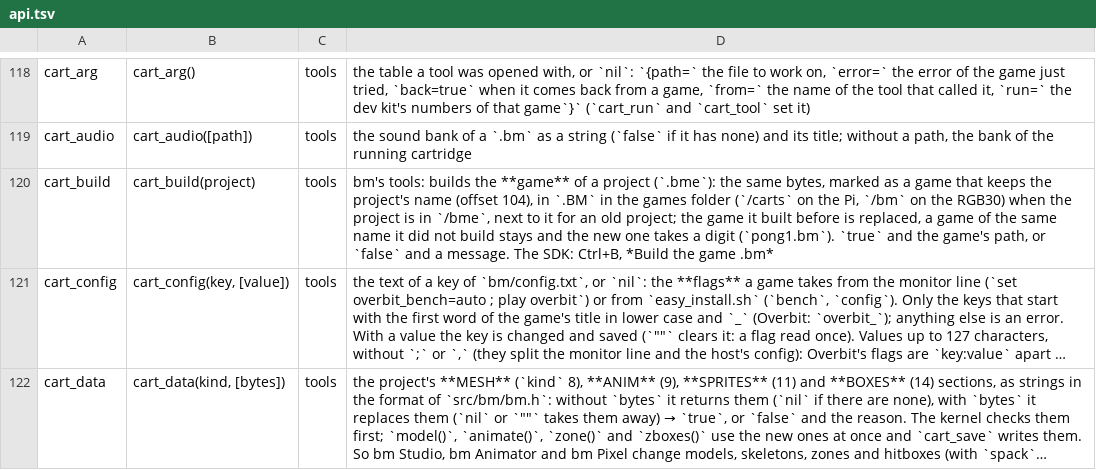
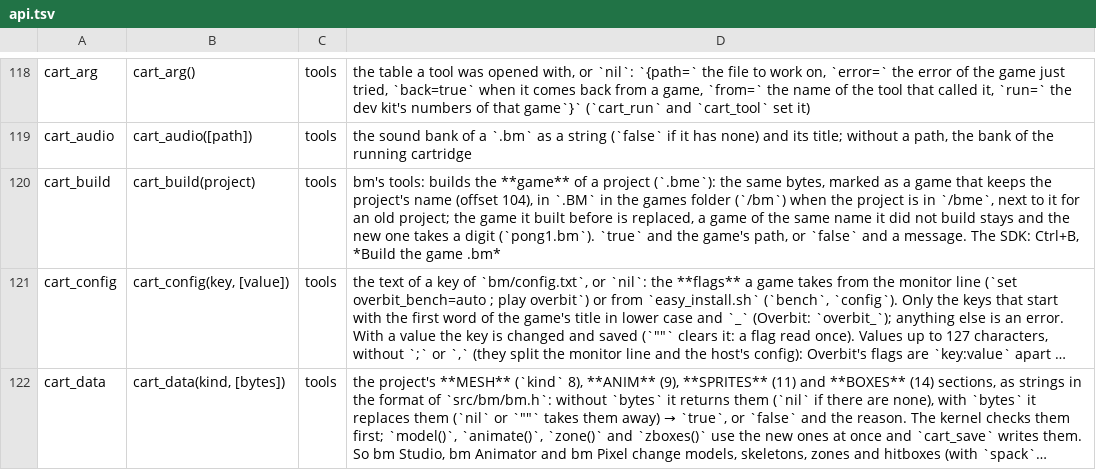
Before and after one commit to f-accomando/bm, a TSV file: src/ai/api.tsv, drawn as a sheet; only a part is shown, gaps mark what is left out; long unchanged cells end in …; the diff names each change by its address in the sheet, - before the commit and + after, or states it on an @@ line.

```diff
--- a/src/ai/api.tsv
+++ b/src/ai/api.tsv
-D120: …games folder (`/carts` on the Pi, `/bm` on the RGB30) when the…
+D120: …games folder (`/bm`) when the…
```
Also changed, not shown: 46 other files.
